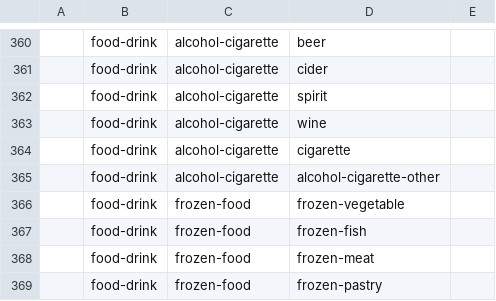
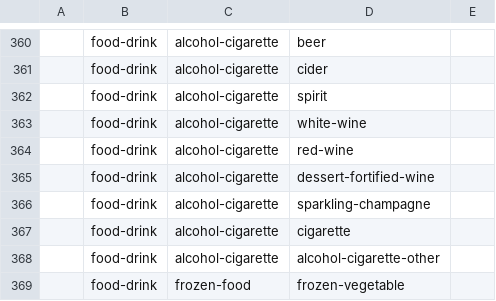
Before and after one commit to la-mk/lamk, a CSV file: packages/categories/categories.csv, drawn as a sheet; only a part is shown, gaps mark what is left out; the shorter side is filled out with more unchanged rows; addresses are those after the commit; the diff names each change by its address in the sheet, - before the commit and + after, or states it on an @@ line.

Commit message:
categories: Add few more wine categories

```diff
--- a/packages/categories/categories.csv
+++ b/packages/categories/categories.csv
+row 363:  | food-drink | alcohol-cigarette | white-wine
-D364: wine
+D364: red-wine
+row 365:  | food-drink | alcohol-cigarette | dessert-fortified-wine
+row 366:  | food-drink | alcohol-cigarette | sparkling-champagne
```
